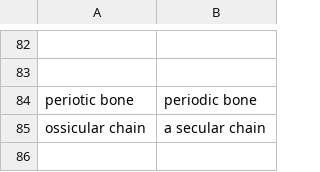
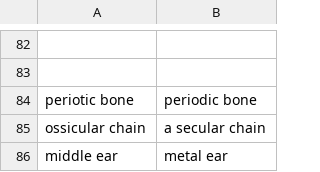
Before and after one commit to PetrKryslUCSD/knausj_talon_pk, a CSV file: settings/additional_words.csv, drawn as a sheet; only a part is shown, gaps mark what is left out; the diff names each change by its address in the sheet, - before the commit and + after, or states it on an @@ line.

```diff
--- a/settings/additional_words.csv
+++ b/settings/additional_words.csv
+row 86: middle ear | metal ear
```
Also changed, not shown: settings/words_to_replace.csv.
